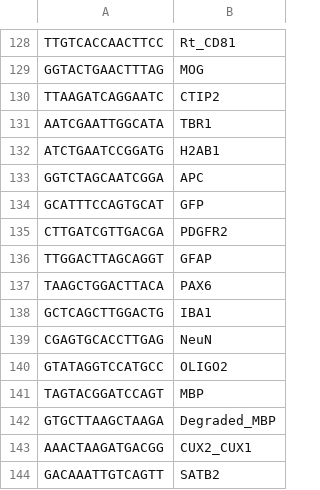
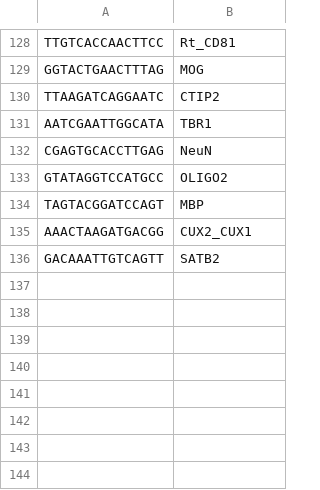
Before and after one commit to di-0579/spatial_tri-omics, a CSV file: Data_preprocessing/ADT_process/TAG_LIST_Mouse_ECM_all.csv, drawn as a sheet; only a part is shown, gaps mark what is left out; the diff names each change by its address in the sheet, - before the commit and + after, or states it on an @@ line.

Commit message:
Update TAG_LIST_Mouse_ECM_all.csv

```diff
--- a/Data_preprocessing/ADT_process/TAG_LIST_Mouse_ECM_all.csv
+++ b/Data_preprocessing/ADT_process/TAG_LIST_Mouse_ECM_all.csv
-row 132: ATCTGAATCCGGATG | H2AB1
-row 133: GGTCTAGCAATCGGA | APC
-row 134: GCATTTCCAGTGCAT | GFP
-row 135: CTTGATCGTTGACGA | PDGFR2
-row 136: TTGGACTTAGCAGGT | GFAP
-row 137: TAAGCTGGACTTACA | PAX6
-row 138: GCTCAGCTTGGACTG | IBA1
-row 142: GTGCTTAAGCTAAGA | Degraded_MBP
```
